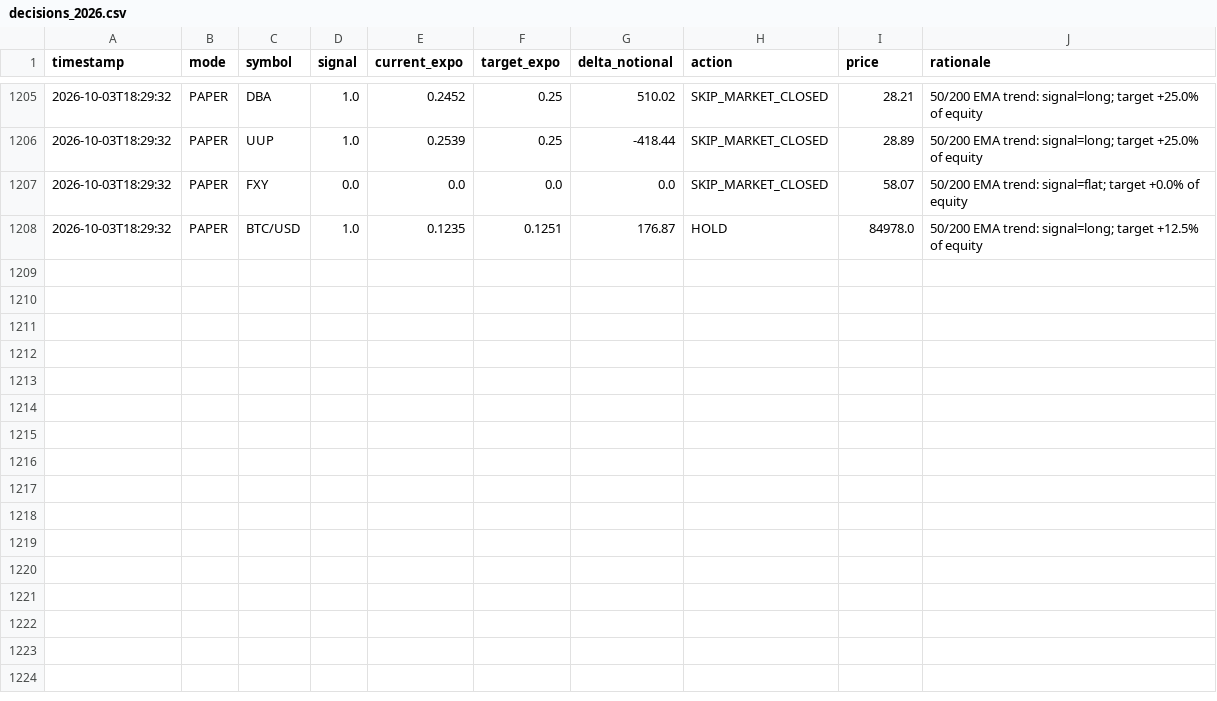
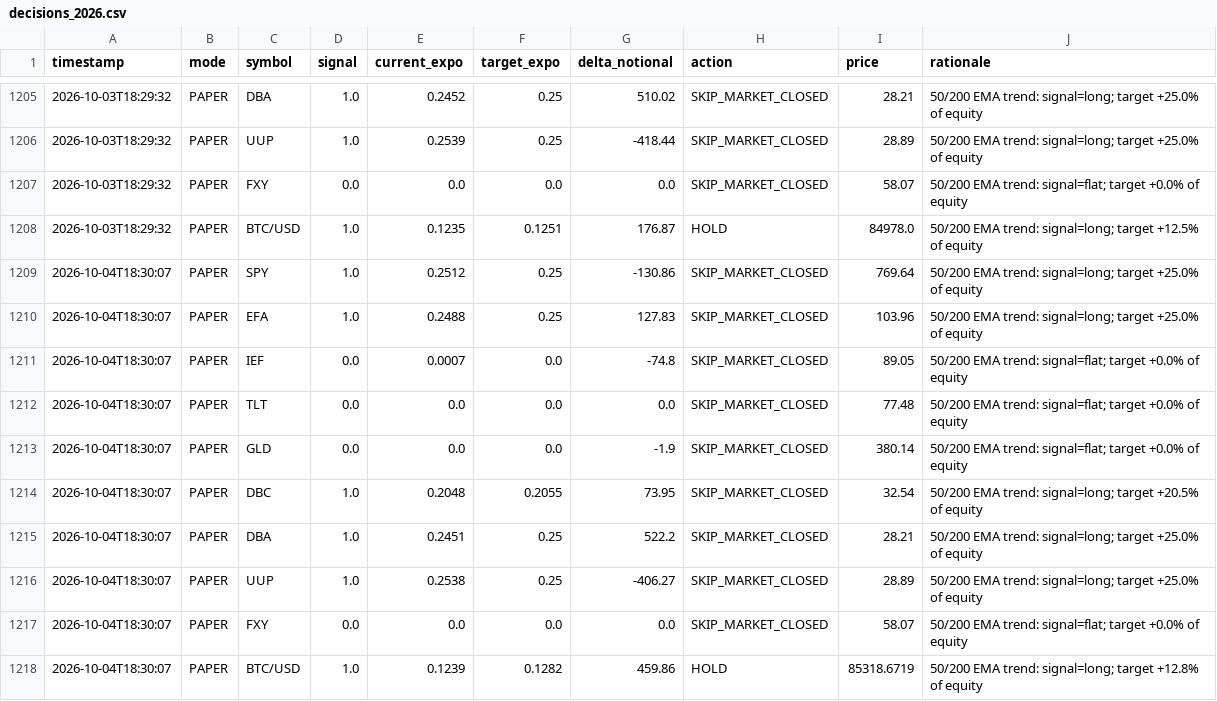
Before and after one commit to snig-17/alpaca-trend-bot, a CSV file: journal/decisions_2026.csv, drawn as a sheet; only a part is shown, gaps mark what is left out; the diff names each change by its address in the sheet, - before the commit and + after, or states it on an @@ line.

Commit message:
bot run 2026-10-04T18:30:07Z [skip ci]

```diff
--- a/journal/decisions_2026.csv
+++ b/journal/decisions_2026.csv
+row 1209: 2026-10-04T18:30:07 | PAPER | SPY | 1.0 | 0.2512 | 0.25 | -130.86 | SKIP_MARKET_CLOSED | 769.64 | 50/200 EMA trend: signal=long; target +25.0% of equity
+row 1210: 2026-10-04T18:30:07 | PAPER | EFA | 1.0 | 0.2488 | 0.25 | 127.83 | SKIP_MARKET_CLOSED | 103.96 | 50/200 EMA trend: signal=long; target +25.0% of equity
+row 1211: 2026-10-04T18:30:07 | PAPER | IEF | 0.0 | 0.0007 | 0.0 | -74.8 | SKIP_MARKET_CLOSED | 89.05 | 50/200 EMA trend: signal=flat; target +0.0% of equity
+row 1212: 2026-10-04T18:30:07 | PAPER | TLT | 0.0 | 0.0 | 0.0 | 0.0 | SKIP_MARKET_CLOSED | 77.48 | 50/200 EMA trend: signal=flat; target +0.0% of equity
+row 1213: 2026-10-04T18:30:07 | PAPER | GLD | 0.0 | 0.0 | 0.0 | -1.9 | SKIP_MARKET_CLOSED | 380.14 | 50/200 EMA trend: signal=flat; target +0.0% of equity
+row 1214: 2026-10-04T18:30:07 | PAPER | DBC | 1.0 | 0.2048 | 0.2055 | 73.95 | SKIP_MARKET_CLOSED | 32.54 | 50/200 EMA trend: signal=long; target +20.5% of equity
+row 1215: 2026-10-04T18:30:07 | PAPER | DBA | 1.0 | 0.2451 | 0.25 | 522.2 | SKIP_MARKET_CLOSED | 28.21 | 50/200 EMA trend: signal=long; target +25.0% of equity
+row 1216: 2026-10-04T18:30:07 | PAPER | UUP | 1.0 | 0.2538 | 0.25 | -406.27 | SKIP_MARKET_CLOSED | 28.89 | 50/200 EMA trend: signal=long; target +25.0% of equity
+row 1217: 2026-10-04T18:30:07 | PAPER | FXY | 0.0 | 0.0 | 0.0 | 0.0 | SKIP_MARKET_CLOSED | 58.07 | 50/200 EMA trend: signal=flat; target +0.0% of equity
+row 1218: 2026-10-04T18:30:07 | PAPER | BTC/USD | 1.0 | 0.1239 | 0.1282 | 459.86 | HOLD | 85318.6719 | 50/200 EMA trend: signal=long; target +12.8% of equity
```
Also changed, not shown: journal/pnl.csv, 1 other file.
